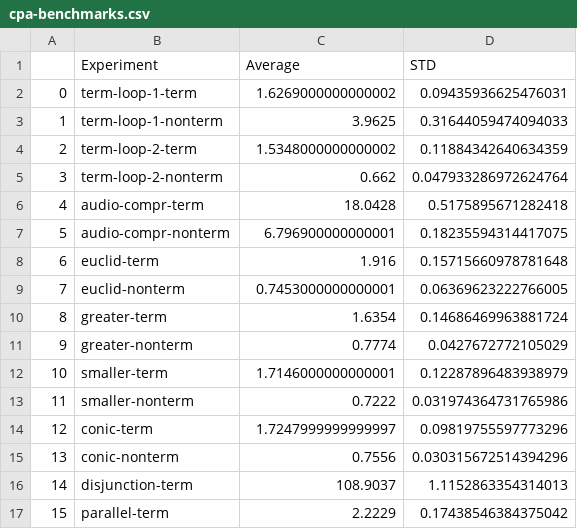
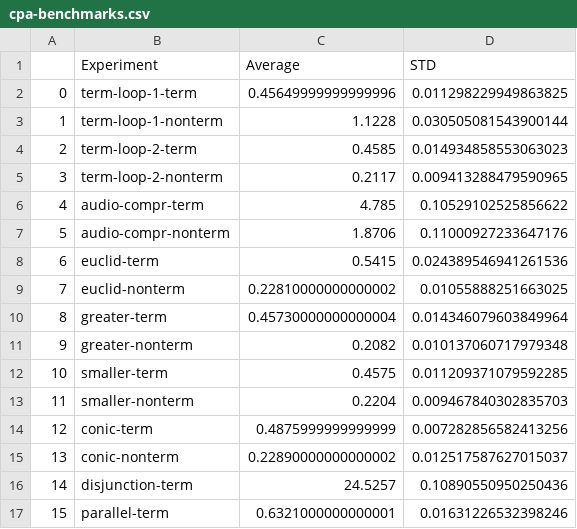
Before and after one commit to yannikschnitzer/Branching-Bisimulation-Learning, a CSV file: benchmarks_results/cpa-benchmarks.csv, drawn as a sheet; only a part is shown; the diff covers the shown part only.

Commit message:
t2 benchmarks, cpa rerun

```diff
--- a/benchmarks_results/cpa-benchmarks.csv
+++ b/benchmarks_results/cpa-benchmarks.csv
@@ -1,17 +1,17 @@
 ,Experiment,Average,STD
-0,term-loop-1-term,1.6269000000000002,0.09435936625476031
-1,term-loop-1-nonterm,3.9625,0.31644059474094033
-2,term-loop-2-term,1.5348000000000002,0.11884342640634359
-3,term-loop-2-nonterm,0.662,0.047933286972624764
-4,audio-compr-term,18.0428,0.5175895671282418
-5,audio-compr-nonterm,6.796900000000001,0.18235594314417075
-6,euclid-term,1.916,0.15715660978781648
-7,euclid-nonterm,0.7453000000000001,0.06369623222766005
-8,greater-term,1.6354,0.14686469963881724
-9,greater-nonterm,0.7774,0.0427672772105029
-10,smaller-term,1.7146000000000001,0.12287896483938979
-11,smaller-nonterm,0.7222,0.031974364731765986
-12,conic-term,1.7247999999999997,0.09819755597773296
-13,conic-nonterm,0.7556,0.030315672514394296
-14,disjunction-term,108.9037,1.1152863354314013
-15,parallel-term,2.2229,0.17438546384375042
+0,term-loop-1-term,0.45649999999999996,0.011298229949863825
+1,term-loop-1-nonterm,1.1228,0.030505081543900144
+2,term-loop-2-term,0.4585,0.014934858553063023
+3,term-loop-2-nonterm,0.2117,0.009413288479590965
+4,audio-compr-term,4.785,0.10529102525856622
+5,audio-compr-nonterm,1.8706,0.11000927233647176
+6,euclid-term,0.5415,0.024389546941261536
+7,euclid-nonterm,0.22810000000000002,0.01055888251663025
+8,greater-term,0.45730000000000004,0.014346079603849964
+9,greater-nonterm,0.2082,0.010137060717979348
+10,smaller-term,0.4575,0.011209371079592285
+11,smaller-nonterm,0.2204,0.009467840302835703
+12,conic-term,0.4875999999999999,0.007282856582413256
+13,conic-nonterm,0.22890000000000002,0.012517587627015037
+14,disjunction-term,24.5257,0.10890550950250436
+15,parallel-term,0.6321000000000001,0.01631226532398246
```
Also changed, not shown: 10 edited cells elsewhere in this file, 6 other files.
